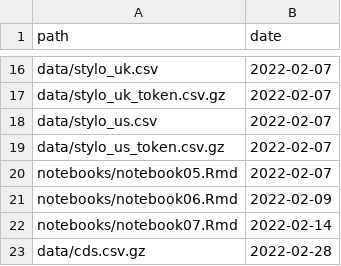
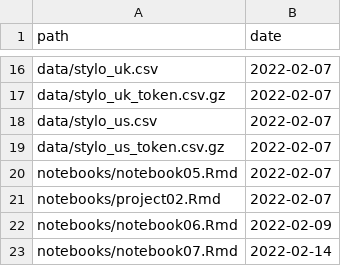
Before and after one commit to statsmaths/dsst389-s22, a CSV file: extra/manifest.csv, drawn as a sheet; only a part is shown, gaps mark what is left out; the shorter side is filled out with more unchanged rows.

```diff
--- a/extra/manifest.csv
+++ b/extra/manifest.csv
@@ -20,2 +20,3 @@ path,date
 "notebooks/notebook05.Rmd","2022-02-07"
+"notebooks/project02.Rmd","2022-02-07"
 "notebooks/notebook06.Rmd","2022-02-09"
```
Also changed, not shown: 16 other files.
